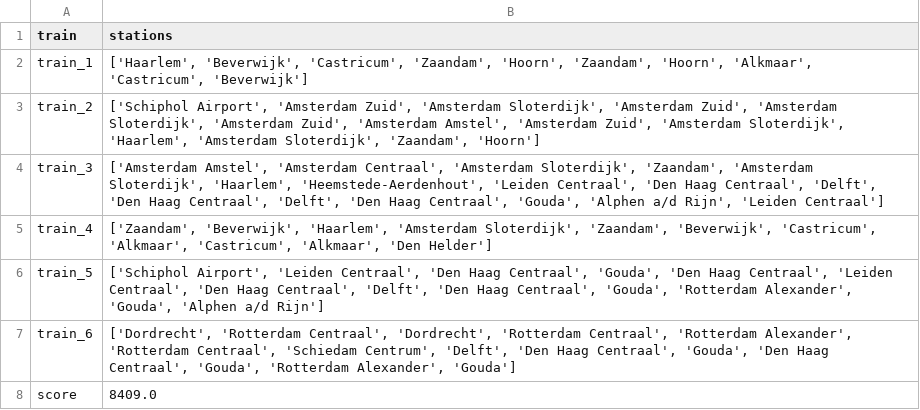
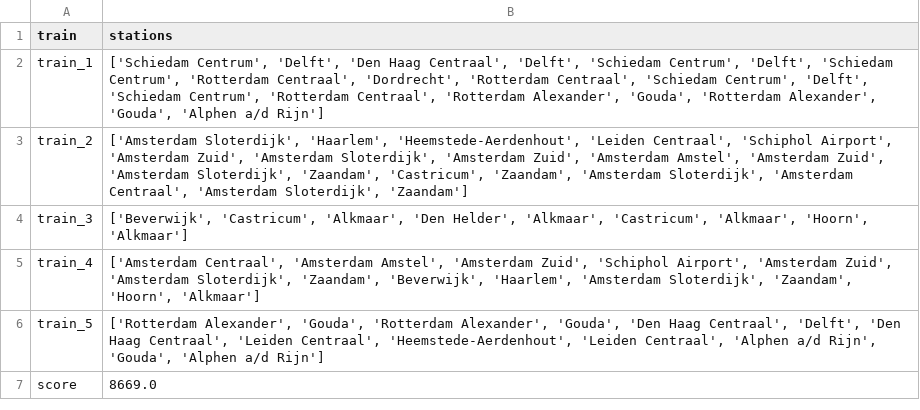
Before and after one commit to elkevdk/Spoorzoekers, a CSV file: output/Holland/output_hill_climber.csv, drawn as a sheet.

```diff
--- a/output/Holland/output_hill_climber.csv
+++ b/output/Holland/output_hill_climber.csv
@@ -1,8 +1,7 @@
 train,stations
-train_1,"['Haarlem', 'Beverwijk', 'Castricum', 'Zaandam', 'Hoorn', 'Zaandam', 'Hoorn', 'Alkmaar', 'Castricum', 'Beverwijk']"
-train_2,"['Schiphol Airport', 'Amsterdam Zuid', 'Amsterdam Sloterdijk', 'Amsterdam Zuid', 'Amsterdam Sloterdijk', 'Amsterdam Zuid', 'Amsterdam Amstel', 'Amsterdam Zuid', 'Amsterdam Sloterdijk', 'Haarlem', 'Amsterdam Sloterdijk', 'Zaandam', 'Hoorn']"
-train_3,"['Amsterdam Amstel', 'Amsterdam Centraal', 'Amsterdam Sloterdijk', 'Zaandam', 'Amsterdam Sloterdijk', 'Haarlem', 'Heemstede-Aerdenhout', 'Leiden Centraal', 'Den Haag Centraal', 'Delft', 'Den Haag Centraal', 'Delft', 'Den Haag Centraal', 'Gouda', 'Alphen a/d Rijn', 'Leiden Centraal']"
-train_4,"['Zaandam', 'Beverwijk', 'Haarlem', 'Amsterdam Sloterdijk', 'Zaandam', 'Beverwijk', 'Castricum', 'Alkmaar', 'Castricum', 'Alkmaar', 'Den Helder']"
-train_5,"['Schiphol Airport', 'Leiden Centraal', 'Den Haag Centraal', 'Gouda', 'Den Haag Centraal', 'Leiden Centraal', 'Den Haag Centraal', 'Delft', 'Den Haag Centraal', 'Gouda', 'Rotterdam Alexander', 'Gouda', 'Alphen a/d Rijn']"
-train_6,"['Dordrecht', 'Rotterdam Centraal', 'Dordrecht', 'Rotterdam Centraal', 'Rotterdam Alexander', 'Rotterdam Centraal', 'Schiedam Centrum', 'Delft', 'Den Haag Centraal', 'Gouda', 'Den Haag Centraal', 'Gouda', 'Rotterdam Alexander', 'Gouda']"
-score,8409.0
+train_1,"['Schiedam Centrum', 'Delft', 'Den Haag Centraal', 'Delft', 'Schiedam Centrum', 'Delft', 'Schiedam Centrum', 'Rotterdam Centraal', 'Dordrecht', 'Rotterdam Centraal', 'Schiedam Centrum', 'Delft', 'Schiedam Centrum', 'Rotterdam Centraal', 'Rotterdam Alexander', 'Gouda', 'Rotterdam Alexander', 'Gouda', 'Alphen a/d Rijn']"
+train_2,"['Amsterdam Sloterdijk', 'Haarlem', 'Heemstede-Aerdenhout', 'Leiden Centraal', 'Schiphol Airport', 'Amsterdam Zuid', 'Amsterdam Sloterdijk', 'Amsterdam Zuid', 'Amsterdam Amstel', 'Amsterdam Zuid', 'Amsterdam Sloterdijk', 'Zaandam', 'Castricum', 'Zaandam', 'Amsterdam Sloterdijk', 'Amsterdam Centraal', 'Amsterdam Sloterdijk', 'Zaandam']"
+train_3,"['Beverwijk', 'Castricum', 'Alkmaar', 'Den Helder', 'Alkmaar', 'Castricum', 'Alkmaar', 'Hoorn', 'Alkmaar']"
+train_4,"['Amsterdam Centraal', 'Amsterdam Amstel', 'Amsterdam Zuid', 'Schiphol Airport', 'Amsterdam Zuid', 'Amsterdam Sloterdijk', 'Zaandam', 'Beverwijk', 'Haarlem', 'Amsterdam Sloterdijk', 'Zaandam', 'Hoorn', 'Alkmaar']"
+train_5,"['Rotterdam Alexander', 'Gouda', 'Rotterdam Alexander', 'Gouda', 'Den Haag Centraal', 'Delft', 'Den Haag Centraal', 'Leiden Centraal', 'Heemstede-Aerdenhout', 'Leiden Centraal', 'Alphen a/d Rijn', 'Gouda', 'Alphen a/d Rijn']"
+score,8669.0
```
Also changed, not shown: 1 other file.
